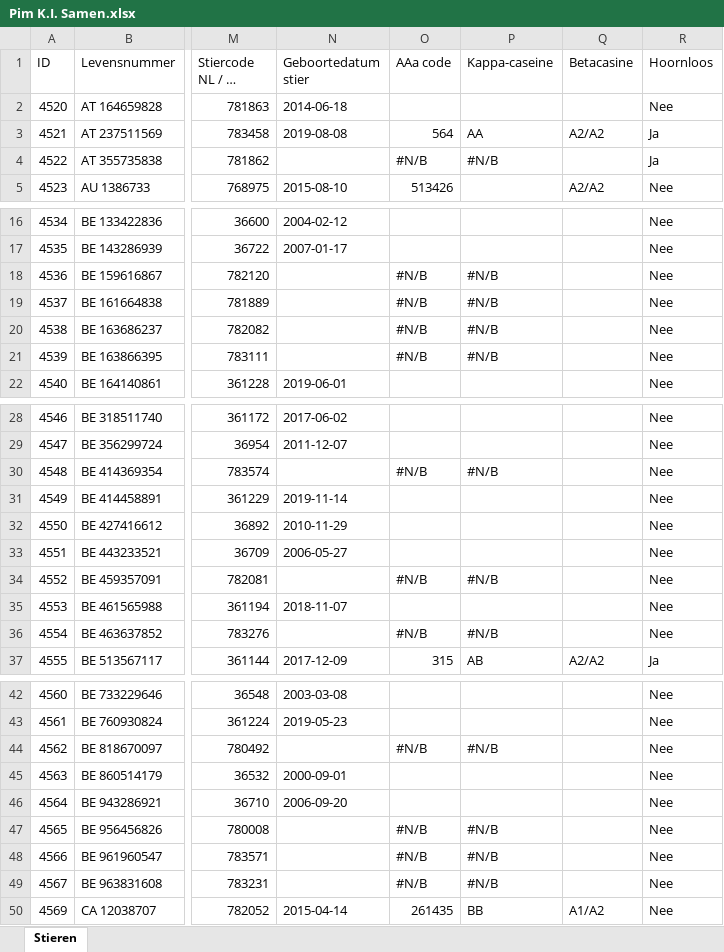
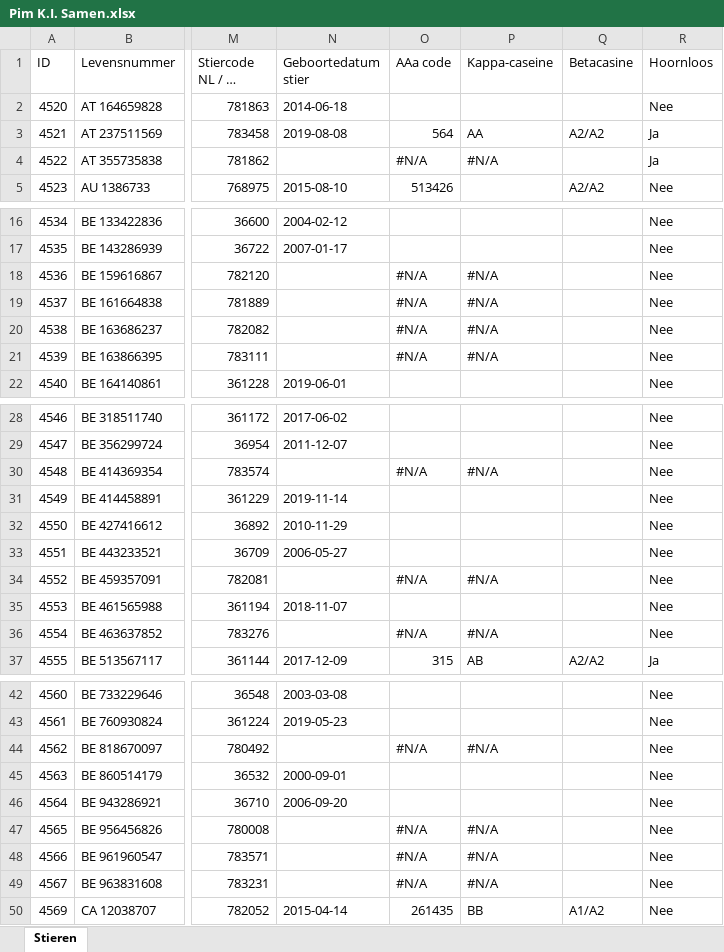
Before and after one commit to KISamen/stierenkaart_selectie, an Excel workbook: Stierenkaart/Pim K.I. Samen.xlsx, sheet Stieren, drawn as a sheet; only a part is shown, gaps mark what is left out; long unchanged cells end in …; values as stored, in another font and other column widths than the file's, no cell formats; the diff covers the shown part only; the diff names each change by its address in the sheet, - before the commit and + after, or states it on an @@ line.

Commit message:
fix titel stiercode v6

```diff
--- a/Stierenkaart/Pim K.I. Samen.xlsx (sheet Stieren)
+++ b/Stierenkaart/Pim K.I. Samen.xlsx (sheet Stieren)
-O4 (AAa code): #N/B
+O4 (AAa code): #N/A
-P4 (Kappa-caseine): #N/B
+P4 (Kappa-caseine): #N/A
-O18:O21 (AAa code): #N/B
+O18:O21 (AAa code): #N/A
-P18:P21 (Kappa-caseine): #N/B
+P18:P21 (Kappa-caseine): #N/A
-O30 (AAa code): #N/B
+O30 (AAa code): #N/A
-P30 (Kappa-caseine): #N/B
+P30 (Kappa-caseine): #N/A
-O34 (AAa code): #N/B
+O34 (AAa code): #N/A
-P34 (Kappa-caseine): #N/B
+P34 (Kappa-caseine): #N/A
-O36 (AAa code): #N/B
+O36 (AAa code): #N/A
-P36 (Kappa-caseine): #N/B
+P36 (Kappa-caseine): #N/A
-O44 (AAa code): #N/B
+O44 (AAa code): #N/A
-P44 (Kappa-caseine): #N/B
+P44 (Kappa-caseine): #N/A
-O47:O49 (AAa code): #N/B
+O47:O49 (AAa code): #N/A
-P47:P49 (Kappa-caseine): #N/B
+P47:P49 (Kappa-caseine): #N/A
```
Also changed, not shown: 20 edited cells elsewhere in this sheet, cell formats, 1 other file.
